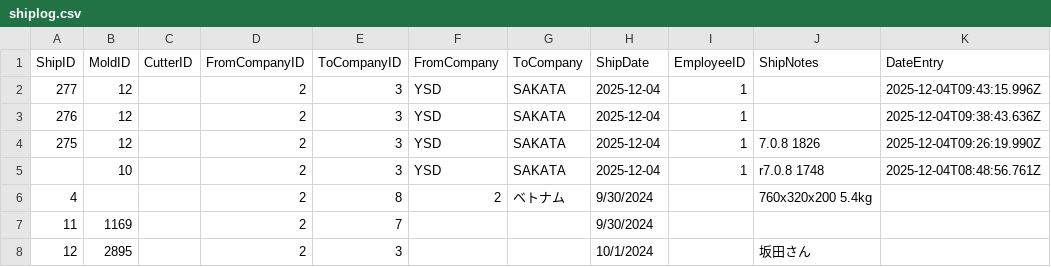
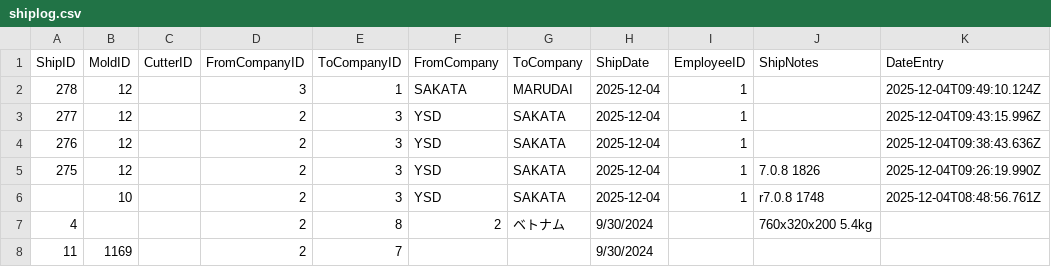
Before and after one commit to toanysd/MoldCutterSearch, a CSV file: Data/shiplog.csv, drawn as a sheet; only a part is shown; the shorter side is filled out with more unchanged rows; the diff names each change by its address in the sheet, - before the commit and + after, or states it on an @@ line.

Commit message:
Add shiplog.csv entry

```diff
--- a/Data/shiplog.csv
+++ b/Data/shiplog.csv
+row 2: 278 | 12 |  | 3 | 1 | SAKATA | MARUDAI | 2025-12-04 | 1 |  | 2025-12-04T09:49:10.124Z
```
